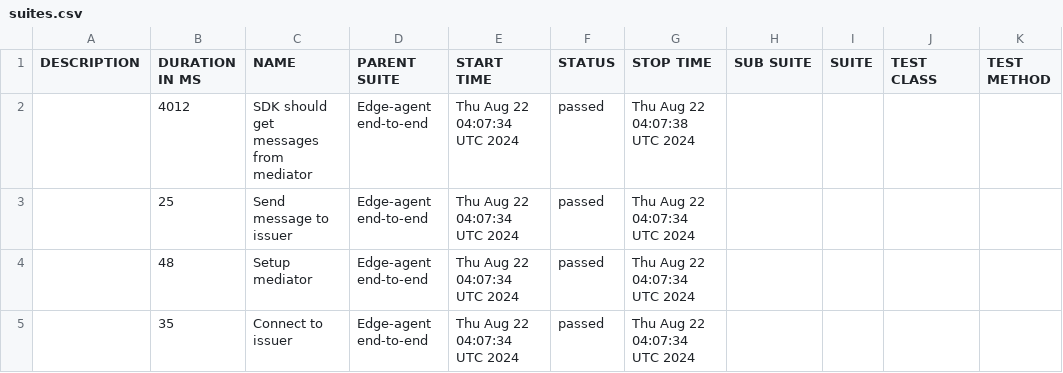
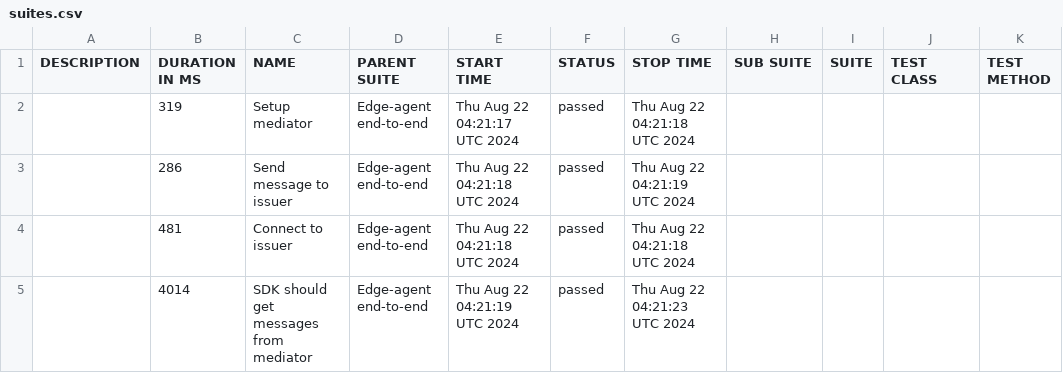
Before and after one commit to amagyar-iohk/integration, a CSV file: reports/edge-agent/data/suites.csv, drawn as a sheet.

```diff
--- a/reports/edge-agent/data/suites.csv
+++ b/reports/edge-agent/data/suites.csv
@@ -1,5 +1,5 @@
 "DESCRIPTION","DURATION IN MS","NAME","PARENT SUITE","START TIME","STATUS","STOP TIME","SUB SUITE","SUITE","TEST CLASS","TEST METHOD"
-"","4012","SDK should get messages from mediator","Edge-agent end-to-end","Thu Aug 22 04:07:34 UTC 2024","passed","Thu Aug 22 04:07:38 UTC 2024","","","",""
-"","25","Send message to issuer","Edge-agent end-to-end","Thu Aug 22 04:07:34 UTC 2024","passed","Thu Aug 22 04:07:34 UTC 2024","","","",""
-"","48","Setup mediator","Edge-agent end-to-end","Thu Aug 22 04:07:34 UTC 2024","passed","Thu Aug 22 04:07:34 UTC 2024","","","",""
-"","35","Connect to issuer","Edge-agent end-to-end","Thu Aug 22 04:07:34 UTC 2024","passed","Thu Aug 22 04:07:34 UTC 2024","","","",""
+"","319","Setup mediator","Edge-agent end-to-end","Thu Aug 22 04:21:17 UTC 2024","passed","Thu Aug 22 04:21:18 UTC 2024","","","",""
+"","286","Send message to issuer","Edge-agent end-to-end","Thu Aug 22 04:21:18 UTC 2024","passed","Thu Aug 22 04:21:19 UTC 2024","","","",""
+"","481","Connect to issuer","Edge-agent end-to-end","Thu Aug 22 04:21:18 UTC 2024","passed","Thu Aug 22 04:21:18 UTC 2024","","","",""
+"","4014","SDK should get messages from mediator","Edge-agent end-to-end","Thu Aug 22 04:21:19 UTC 2024","passed","Thu Aug 22 04:21:23 UTC 2024","","","",""
```
Also changed, not shown: 28 other files.
